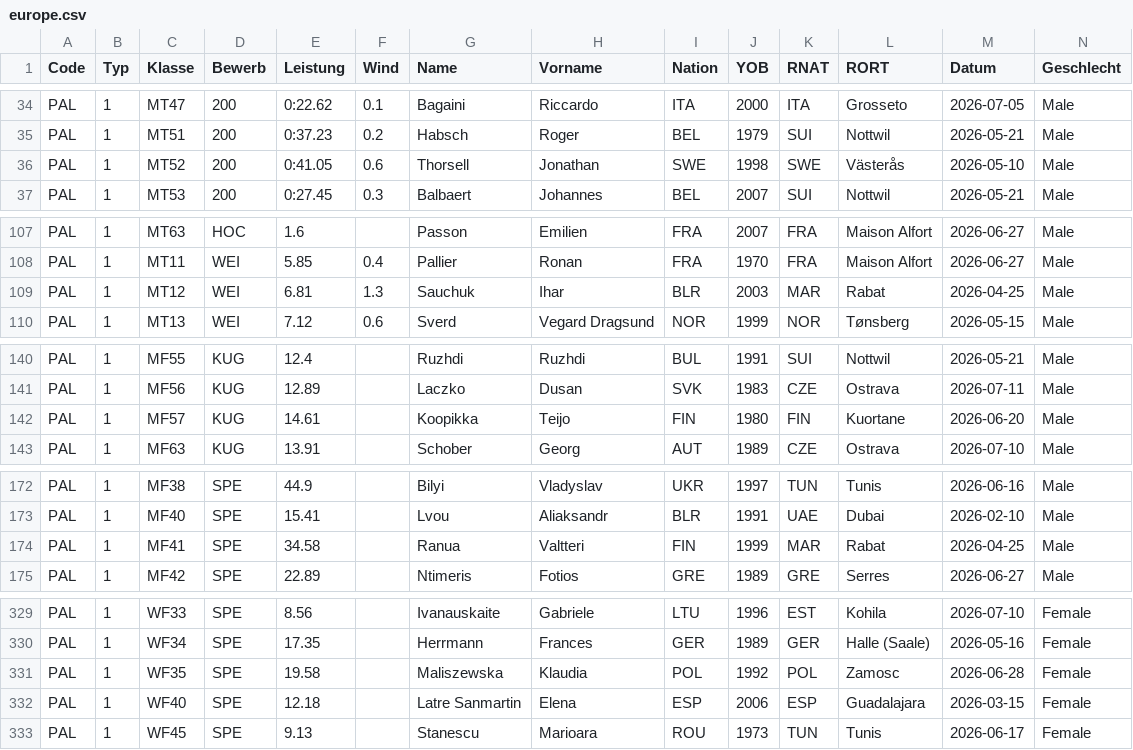
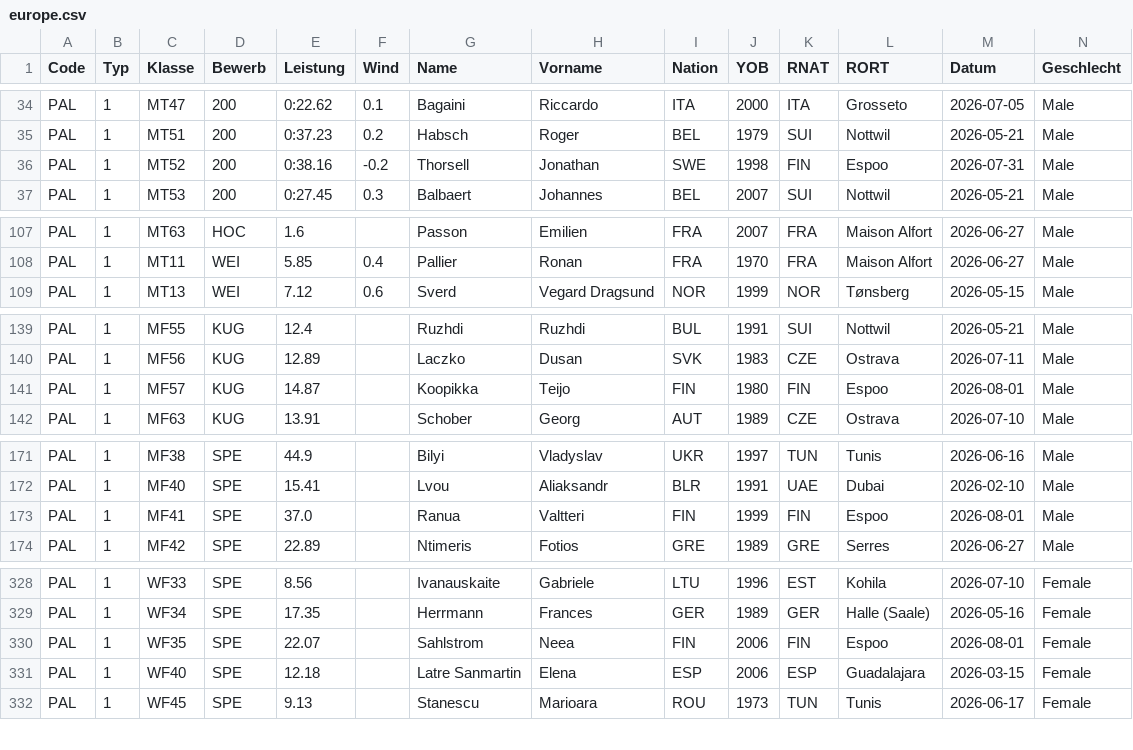
Before and after one commit to nimarion/para-records, a CSV file: leads/europe.csv, drawn as a sheet; only a part is shown, gaps mark what is left out; removed rows and columns are numbered as before the commit, all else as after; rows hold the shown columns only; the diff covers the shown part only; the diff names each change by its address in the sheet, - before the commit and + after, or states it on an @@ line.

```diff
--- a/leads/europe.csv
+++ b/leads/europe.csv
-E36 (Leistung): 0:41.05
+E36 (Leistung): 0:38.16
-F36 (Wind): 0.6
+F36 (Wind): -0.2
-K36 (RNAT): SWE
+K36 (RNAT): FIN
-L36 (RORT): Västerås
+L36 (RORT): Espoo
-M36 (Datum): 2026-05-10
+M36 (Datum): 2026-07-31
-row 109: PAL | 1 | MT12 | WEI | 6.81 | 1.3 | Sauchuk | Ihar | BLR | 2003 | MAR | Rabat | 2026-04-25 | Male
-E141 (Leistung): 14.61
+E141 (Leistung): 14.87
-L141 (RORT): Kuortane
+L141 (RORT): Espoo
-M141 (Datum): 2026-06-20
+M141 (Datum): 2026-08-01
-E173 (Leistung): 34.58
+E173 (Leistung): 37.0
-K173 (RNAT): MAR
+K173 (RNAT): FIN
-L173 (RORT): Rabat
+L173 (RORT): Espoo
-M173 (Datum): 2026-04-25
+M173 (Datum): 2026-08-01
-E330 (Leistung): 19.58
+E330 (Leistung): 22.07
-G330 (Name): Maliszewska
+G330 (Name): Sahlstrom
-H330 (Vorname): Klaudia
+H330 (Vorname): Neea
-I330 (Nation): POL
+I330 (Nation): FIN
-J330 (YOB): 1992
+J330 (YOB): 2006
-K330 (RNAT): POL
+K330 (RNAT): FIN
-L330 (RORT): Zamosc
+L330 (RORT): Espoo
-M330 (Datum): 2026-06-28
+M330 (Datum): 2026-08-01
```
Also changed, not shown: 3 edited cells elsewhere in this file, leads/world.csv.
